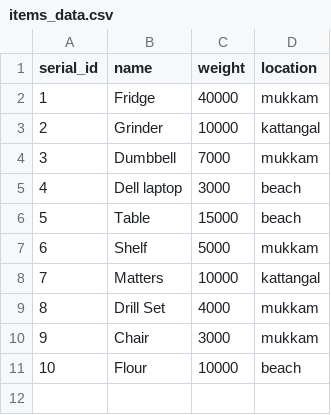
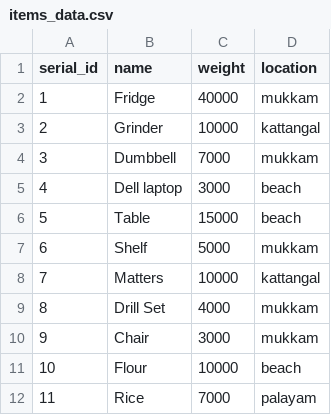
Before and after one commit to PranavPrakash01/warehouse_simulation, a CSV file: items_data.csv, drawn as a sheet; the diff names each change by its address in the sheet, - before the commit and + after, or states it on an @@ line.

```diff
--- a/items_data.csv
+++ b/items_data.csv
+row 12: 11 | Rice | 7000 | palayam
```
Also changed, not shown: 1 other file.
